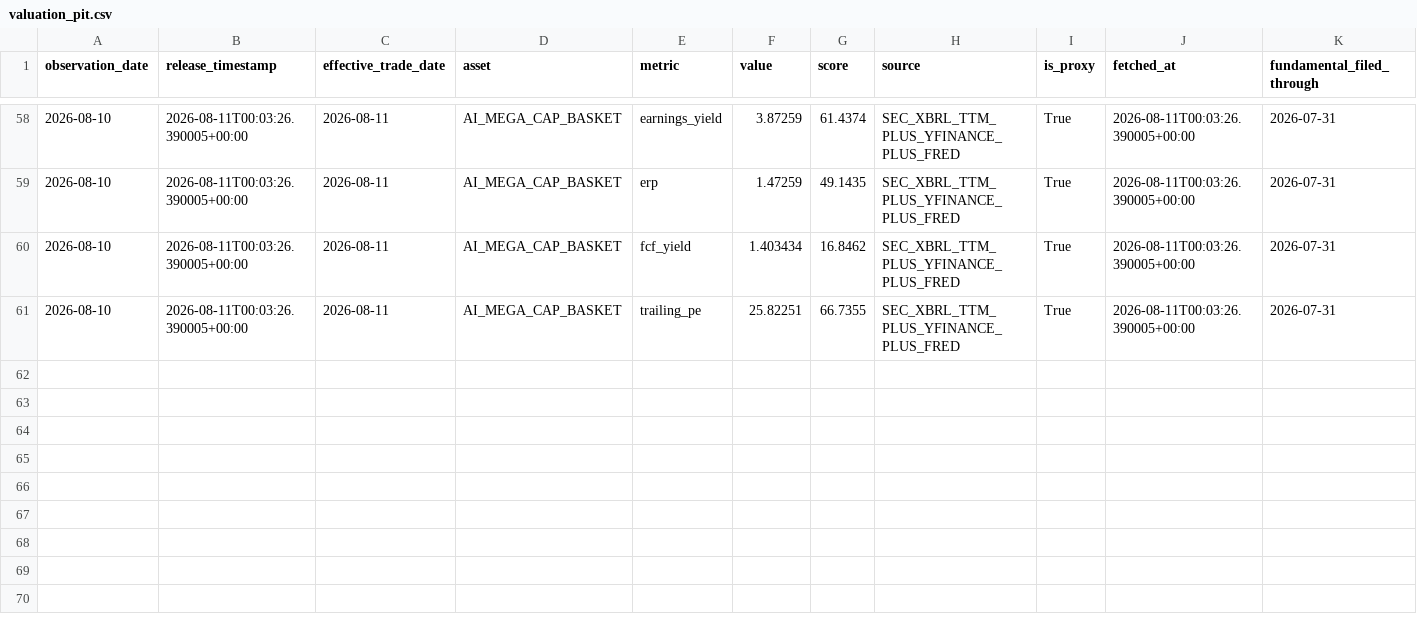
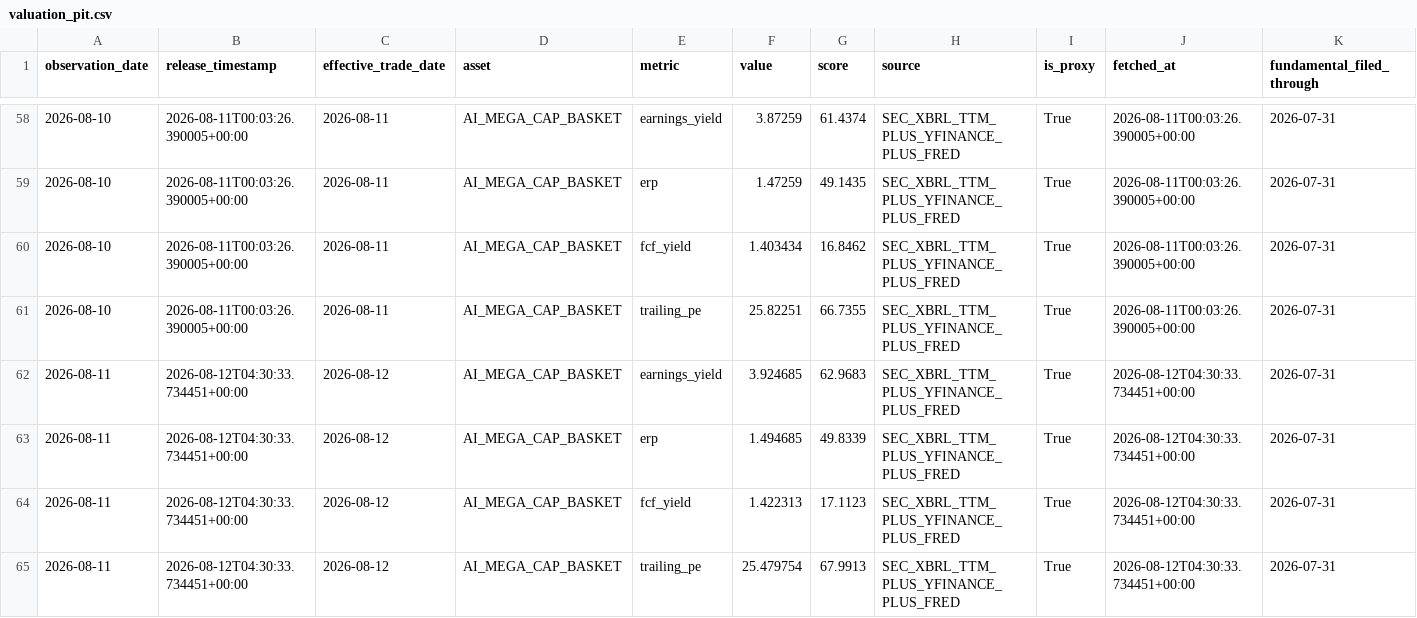
Before and after one commit to oldweng415-dev/investment-os, a CSV file: data/valuation_pit.csv, drawn as a sheet; only a part is shown, gaps mark what is left out; rows hold the shown columns only; the diff names each change by its address in the sheet, - before the commit and + after, or states it on an @@ line.

```diff
--- a/data/valuation_pit.csv
+++ b/data/valuation_pit.csv
+row 62: 2026-08-11 | 2026-08-12T04:30:33.734451+00:00 | 2026-08-12 | AI_MEGA_CAP_BASKET | earnings_yield | 3.924685 | 62.9683 | SEC_XBRL_TTM_PLUS_YFINANCE_PLUS_FRED | True | 2026-08-12T04:30:33.734451+00:00 | 2026-07-31
+row 63: 2026-08-11 | 2026-08-12T04:30:33.734451+00:00 | 2026-08-12 | AI_MEGA_CAP_BASKET | erp | 1.494685 | 49.8339 | SEC_XBRL_TTM_PLUS_YFINANCE_PLUS_FRED | True | 2026-08-12T04:30:33.734451+00:00 | 2026-07-31
+row 64: 2026-08-11 | 2026-08-12T04:30:33.734451+00:00 | 2026-08-12 | AI_MEGA_CAP_BASKET | fcf_yield | 1.422313 | 17.1123 | SEC_XBRL_TTM_PLUS_YFINANCE_PLUS_FRED | True | 2026-08-12T04:30:33.734451+00:00 | 2026-07-31
+row 65: 2026-08-11 | 2026-08-12T04:30:33.734451+00:00 | 2026-08-12 | AI_MEGA_CAP_BASKET | trailing_pe | 25.479754 | 67.9913 | SEC_XBRL_TTM_PLUS_YFINANCE_PLUS_FRED | True | 2026-08-12T04:30:33.734451+00:00 | 2026-07-31
```
Also changed, not shown: data/ai_cycle_pit.csv, data/positioning_pit.csv.
